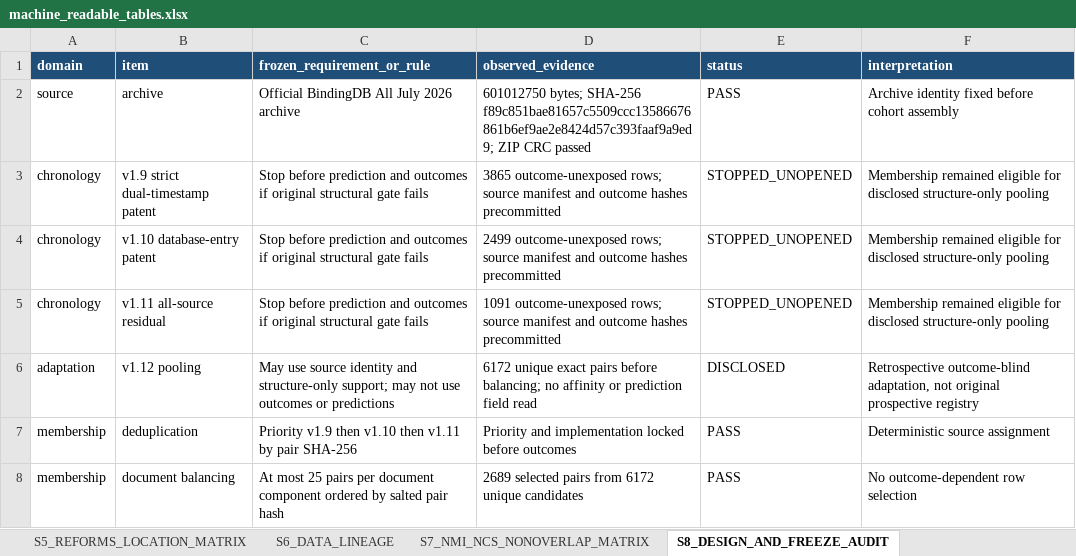
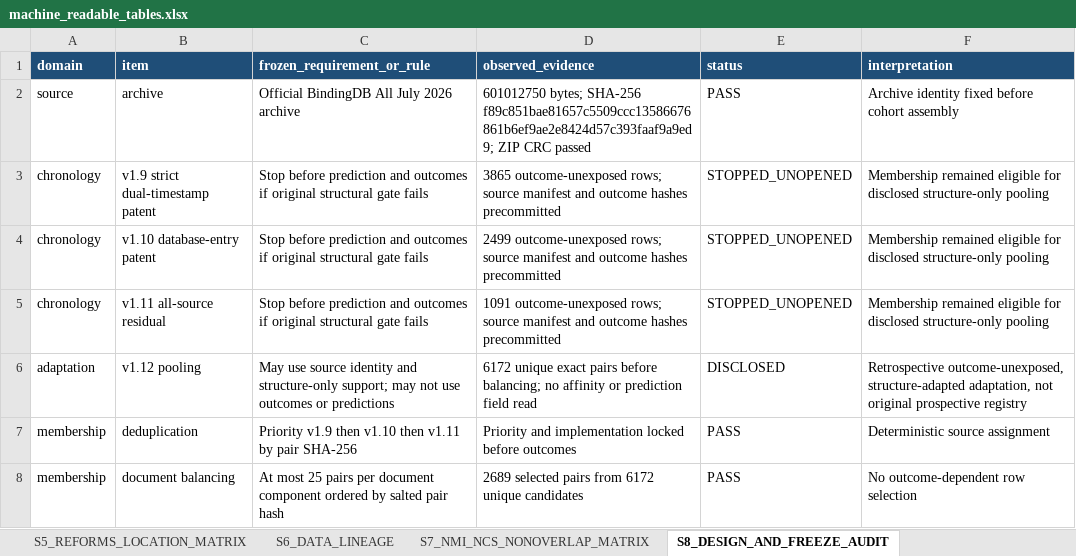
Before and after one commit to peizhang2235/representation-aware-protein-ligand-benchmark, an Excel workbook: journal_outputs/machine_readable_tables.xlsx, sheet S8_DESIGN_AND_FREEZE_AUDIT, drawn as a sheet; only a part is shown; values as stored, in another font and other column widths than the file's, no borders; the diff names each change by its address in the sheet, - before the commit and + after, or states it on an @@ line.

```diff
--- a/journal_outputs/machine_readable_tables.xlsx (sheet S8_DESIGN_AND_FREEZE_AUDIT)
+++ b/journal_outputs/machine_readable_tables.xlsx (sheet S8_DESIGN_AND_FREEZE_AUDIT)
-F6 (interpretation): Retrospective outcome-blind adaptation, not…
+F6 (interpretation): Retrospective outcome-unexposed, structure-adapted adaptation, not…
```
Also changed, not shown: sheet S16_INDEPENDENT_SOURCE_RELEASE, sheet S7_NMI_NCS_NONOVERLAP_MATRIX, sheet S5_REFORMS_LOCATION_MATRIX, other sheet tabs, 2 other files.
